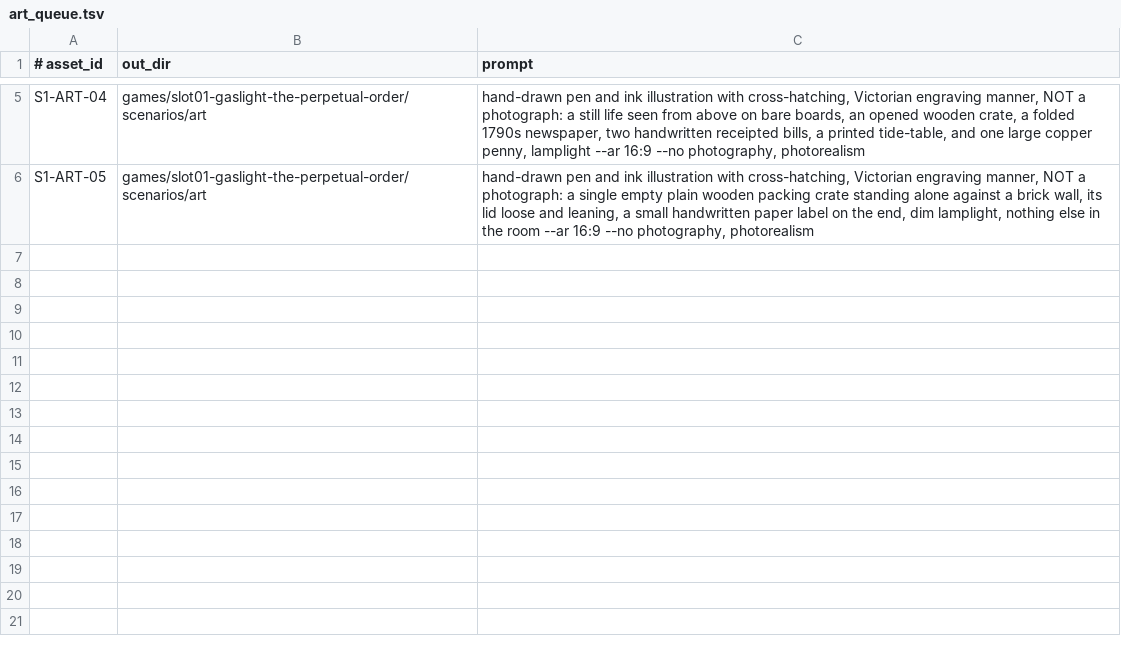
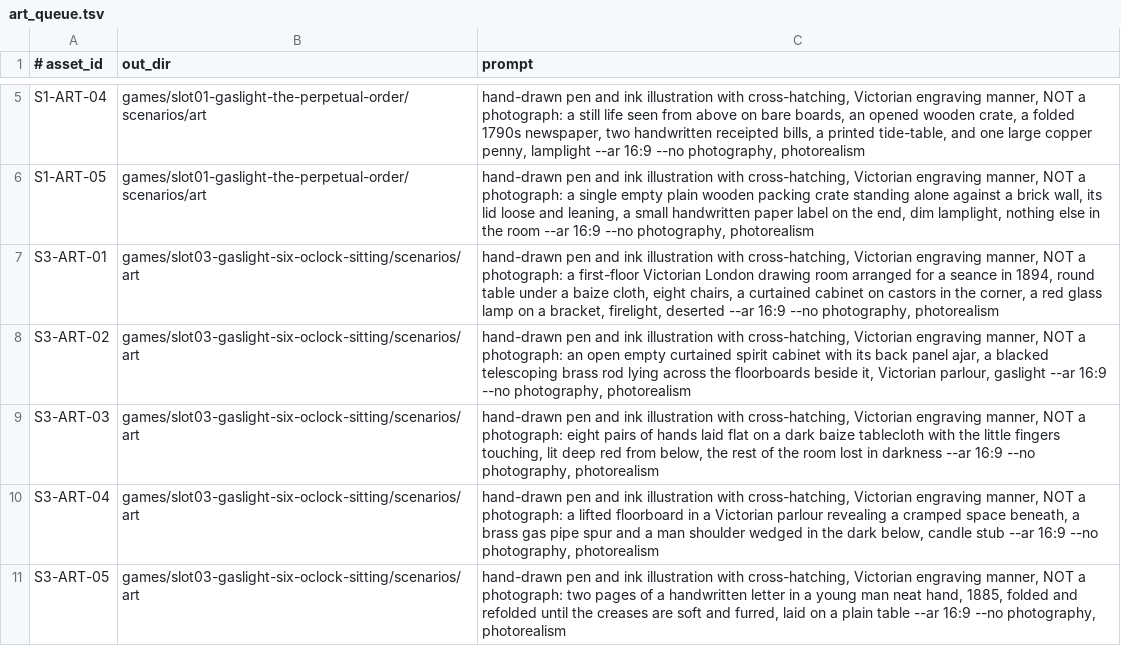
Before and after one commit to slaguru666/contingency2027, a TSV file: tools/art_queue.tsv, drawn as a sheet; only a part is shown, gaps mark what is left out; the diff names each change by its address in the sheet, - before the commit and + after, or states it on an @@ line.

```diff
--- a/tools/art_queue.tsv
+++ b/tools/art_queue.tsv
+row 7: S3-ART-01 | games/slot03-gaslight-six-oclock-sitting/scenarios/art | hand-drawn pen and ink illustration with cross-hatching, Victorian engraving manner, NOT a photograph: a first-floor Victorian London drawing room arranged for a seance in 1894, round table under a baize cloth, eight chairs, a curtained cabinet on castors in the corner, a red glass lamp on a bracket, firelight, deserted --ar 16:9 --no photography, photorealism
+row 8: S3-ART-02 | games/slot03-gaslight-six-oclock-sitting/scenarios/art | hand-drawn pen and ink illustration with cross-hatching, Victorian engraving manner, NOT a photograph: an open empty curtained spirit cabinet with its back panel ajar, a blacked telescoping brass rod lying across the floorboards beside it, Victorian parlour, gaslight --ar 16:9 --no photography, photorealism
+row 9: S3-ART-03 | games/slot03-gaslight-six-oclock-sitting/scenarios/art | hand-drawn pen and ink illustration with cross-hatching, Victorian engraving manner, NOT a photograph: eight pairs of hands laid flat on a dark baize tablecloth with the little fingers touching, lit deep red from below, the rest of the room lost in darkness --ar 16:9 --no photography, photorealism
+row 10: S3-ART-04 | games/slot03-gaslight-six-oclock-sitting/scenarios/art | hand-drawn pen and ink illustration with cross-hatching, Victorian engraving manner, NOT a photograph: a lifted floorboard in a Victorian parlour revealing a cramped space beneath, a brass gas pipe spur and a man shoulder wedged in the dark below, candle stub --ar 16:9 --no photography, photorealism
+row 11: S3-ART-05 | games/slot03-gaslight-six-oclock-sitting/scenarios/art | hand-drawn pen and ink illustration with cross-hatching, Victorian engraving manner, NOT a photograph: two pages of a handwritten letter in a young man neat hand, 1885, folded and refolded until the creases are soft and furred, laid on a plain table --ar 16:9 --no photography, photorealism
```
Also changed, not shown: 4 other files.
